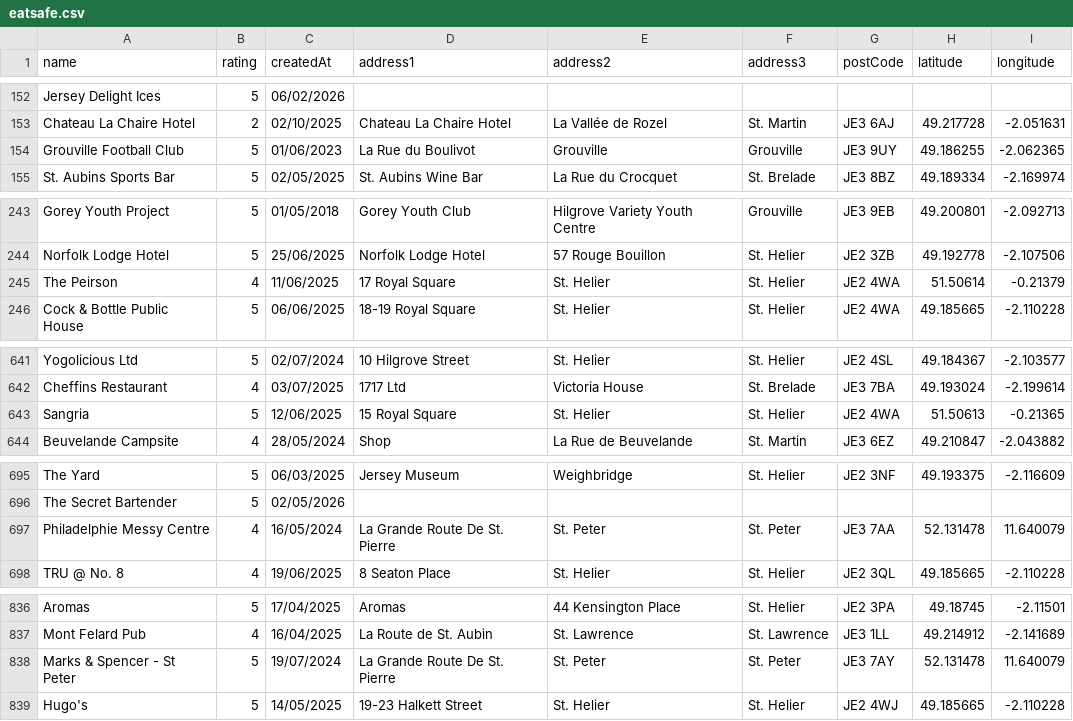
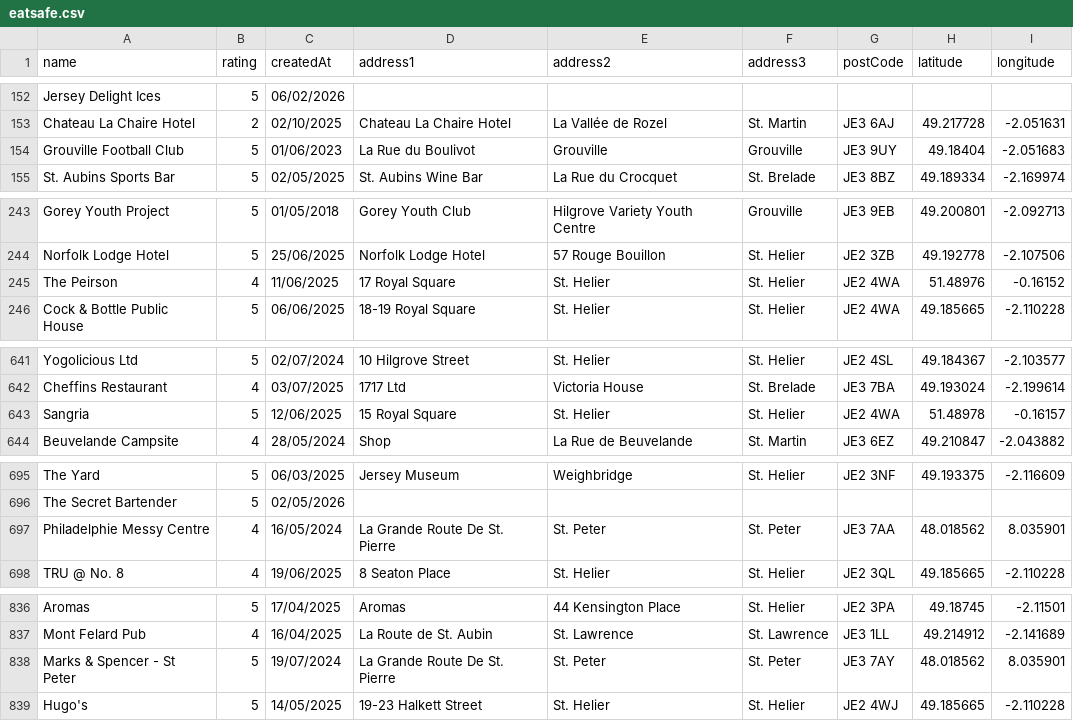
Before and after one commit to glitchjsy/opendata-downloads, a CSV file: data/eatsafe/eatsafe.csv, drawn as a sheet; only a part is shown, gaps mark what is left out.

```diff
--- a/data/eatsafe/eatsafe.csv
+++ b/data/eatsafe/eatsafe.csv
@@ -153,3 +153,3 @@ Jersey Delight Ices,5,06/02/2026,,,,,,
 Chateau La Chaire Hotel,2,02/10/2025,Chateau La Chaire Hotel,La Vallée de Rozel,St. Martin,JE3 6AJ,49.217728,-2.051631
-Grouville Football Club,5,01/06/2023,La Rue du Boulivot,Grouville,Grouville,JE3 9UY,49.186255,-2.062365
+Grouville Football Club,5,01/06/2023,La Rue du Boulivot,Grouville,Grouville,JE3 9UY,49.18404,-2.051683
 St. Aubins Sports Bar,5,02/05/2025,St. Aubins Wine Bar,La Rue du Crocquet,St. Brelade,JE3 8BZ,49.189334,-2.169974
@@ -244,3 +244,3 @@ Gorey Youth Project,5,01/05/2018,Gorey Youth Club,Hilgrove Variety Youth Centre,
 Norfolk Lodge Hotel,5,25/06/2025,Norfolk Lodge Hotel,57 Rouge Bouillon,St. Helier,JE2 3ZB,49.192778,-2.107506
-The Peirson,4,11/06/2025,17 Royal Square,St. Helier,St. Helier,JE2 4WA,51.50614,-0.21379
+The Peirson,4,11/06/2025,17 Royal Square,St. Helier,St. Helier,JE2 4WA,51.48976,-0.16152
 Cock & Bottle Public House,5,06/06/2025,18-19 Royal Square,St. Helier,St. Helier,JE2 4WA,49.185665,-2.110228
@@ -642,3 +642,3 @@ Yogolicious Ltd,5,02/07/2024,10 Hilgrove Street,St. Helier,St. Helier,JE2 4SL,49
 Cheffins Restaurant,4,03/07/2025,1717 Ltd,Victoria House,St. Brelade,JE3 7BA,49.193024,-2.199614
-Sangria,5,12/06/2025,15 Royal Square,St. Helier,St. Helier,JE2 4WA,51.50613,-0.21365
+Sangria,5,12/06/2025,15 Royal Square,St. Helier,St. Helier,JE2 4WA,51.48978,-0.16157
 Beuvelande Campsite,4,28/05/2024,Shop,La Rue de Beuvelande,St. Martin,JE3 6EZ,49.210847,-2.043882
@@ -696,3 +696,3 @@ The Yard,5,06/03/2025,Jersey Museum,Weighbridge,St. Helier,JE2 3NF,49.193375,-2.
 The Secret Bartender,5,02/05/2026,,,,,,
-Philadelphie Messy Centre,4,16/05/2024,La Grande Route De St. Pierre,St. Peter,St. Peter,JE3 7AA,52.131478,11.640079
+Philadelphie Messy Centre,4,16/05/2024,La Grande Route De St. Pierre,St. Peter,St. Peter,JE3 7AA,48.018562,8.035901
 TRU @ No. 8,4,19/06/2025,8 Seaton Place,St. Helier,St. Helier,JE2 3QL,49.185665,-2.110228
@@ -837,3 +837,3 @@ Aromas,5,17/04/2025,Aromas,44  Kensington Place,St. Helier,JE2 3PA,49.18745,-2.1
 Mont Felard Pub,4,16/04/2025,La Route de St. Aubin,St. Lawrence,St. Lawrence,JE3 1LL,49.214912,-2.141689
-Marks & Spencer - St Peter,5,19/07/2024,La Grande Route De St. Pierre,St. Peter,St. Peter,JE3 7AY,52.131478,11.640079
+Marks & Spencer - St Peter,5,19/07/2024,La Grande Route De St. Pierre,St. Peter,St. Peter,JE3 7AY,48.018562,8.035901
 Hugo's,5,14/05/2025,19-23 Halkett Street,St. Helier,St. Helier,JE2 4WJ,49.185665,-2.110228
```
Also changed, not shown: 4 other files.
